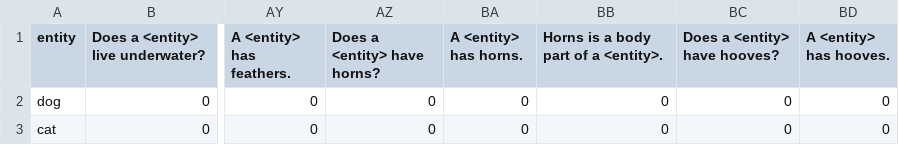
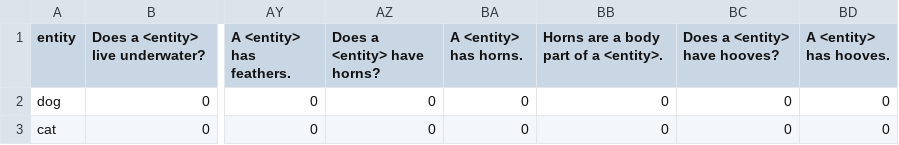
Before and after one commit to eliavmor-tau/DoLMUnderstandFrequentWordsBetter, a CSV file: csv/animals_new.csv, drawn as a sheet; only a part is shown, gaps mark what is left out; the diff names each change by its address in the sheet, - before the commit and + after, or states it on an @@ line.

```diff
--- a/csv/animals_new.csv
+++ b/csv/animals_new.csv
-BB1: Horns is a body part of a <entity>.
+BB1: Horns are a body part of a <entity>.
```
Also changed, not shown: csv/animal_questions.csv.
